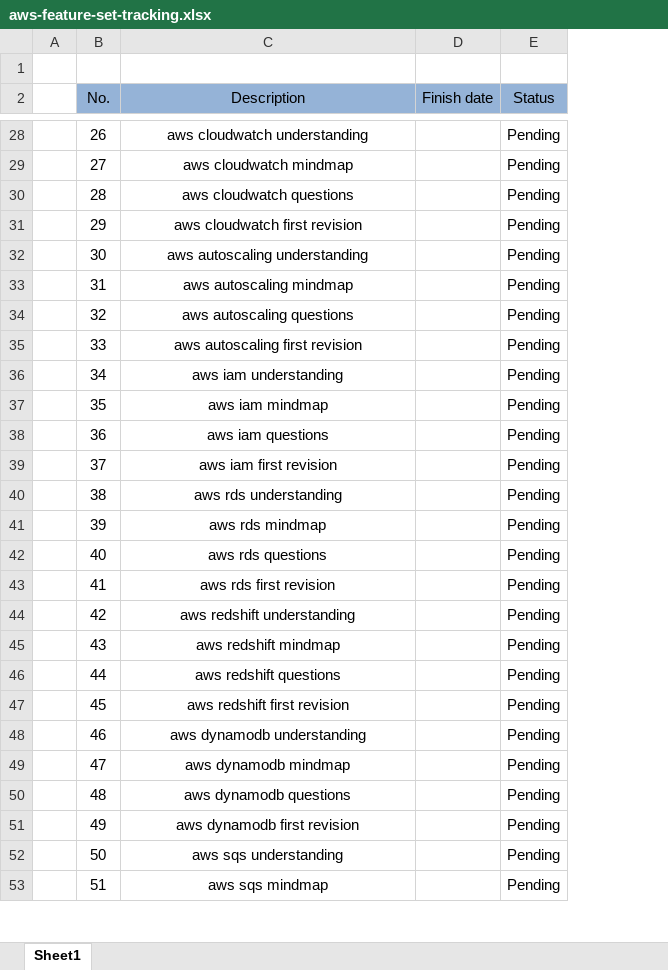
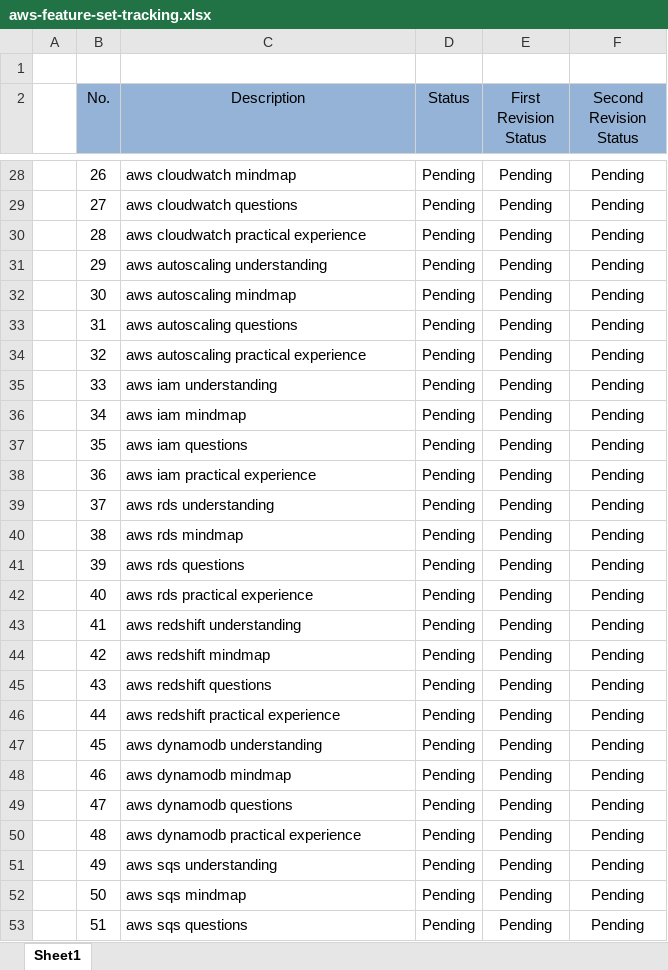
Before and after one commit to inbravo/aws-feature-set, an Excel workbook: tracking/aws-feature-set-tracking.xlsx, sheet Sheet1, drawn as a sheet; only a part is shown, gaps mark what is left out; values as stored, in another font and other column widths than the file's, no borders; removed rows and columns are numbered as before the commit, all else as after; the diff covers the shown part only; the diff names each change by its address in the sheet, - before the commit and + after, or states it on an @@ line.

```diff
--- a/tracking/aws-feature-set-tracking.xlsx (sheet Sheet1)
+++ b/tracking/aws-feature-set-tracking.xlsx (sheet Sheet1)
-column D (Finish date), empty
+column E (First Revision Status), rows 28-53: all Pending
+column F (Second Revision Status), rows 28-53: all Pending
-C28:C53 alignment: center
+C28:C53 alignment: left
-C28 (Description): aws cloudwatch understanding
+C28 (Description): aws cloudwatch mindmap
-C29 (Description): aws cloudwatch mindmap
+C29 (Description): aws cloudwatch questions
-C30 (Description): aws cloudwatch questions
+C30 (Description): aws cloudwatch practical experience
-C31 (Description): aws cloudwatch first revision
+C31 (Description): aws autoscaling understanding
-C32 (Description): aws autoscaling understanding
+C32 (Description): aws autoscaling mindmap
-C33 (Description): aws autoscaling mindmap
+C33 (Description): aws autoscaling questions
-C34 (Description): aws autoscaling questions
+C34 (Description): aws autoscaling practical experience
-C35 (Description): aws autoscaling first revision
+C35 (Description): aws iam understanding
-C36 (Description): aws iam understanding
+C36 (Description): aws iam mindmap
-C37 (Description): aws iam mindmap
+C37 (Description): aws iam questions
-C38 (Description): aws iam questions
+C38 (Description): aws iam practical experience
-C39 (Description): aws iam first revision
+C39 (Description): aws rds understanding
-C40 (Description): aws rds understanding
+C40 (Description): aws rds mindmap
-C41 (Description): aws rds mindmap
+C41 (Description): aws rds questions
-C42 (Description): aws rds questions
+C42 (Description): aws rds practical experience
-C43 (Description): aws rds first revision
+C43 (Description): aws redshift understanding
-C44 (Description): aws redshift understanding
+C44 (Description): aws redshift mindmap
-C45 (Description): aws redshift mindmap
+C45 (Description): aws redshift questions
-C46 (Description): aws redshift questions
+C46 (Description): aws redshift practical experience
-C47 (Description): aws redshift first revision
+C47 (Description): aws dynamodb understanding
-C48 (Description): aws dynamodb understanding
+C48 (Description): aws dynamodb mindmap
-C49 (Description): aws dynamodb mindmap
+C49 (Description): aws dynamodb questions
-C50 (Description): aws dynamodb questions
+C50 (Description): aws dynamodb practical experience
-C51 (Description): aws dynamodb first revision
+C51 (Description): aws sqs understanding
-C52 (Description): aws sqs understanding
+C52 (Description): aws sqs mindmap
-C53 (Description): aws sqs mindmap
+C53 (Description): aws sqs questions
```
Also changed, not shown: 11 added rows, 88 edited cells and cell formats elsewhere in this sheet.
